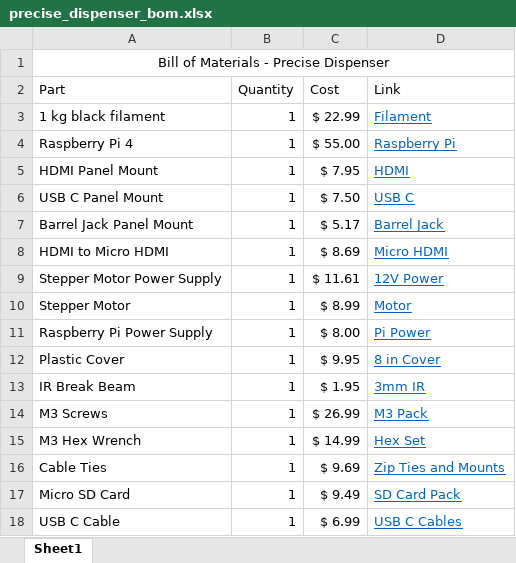
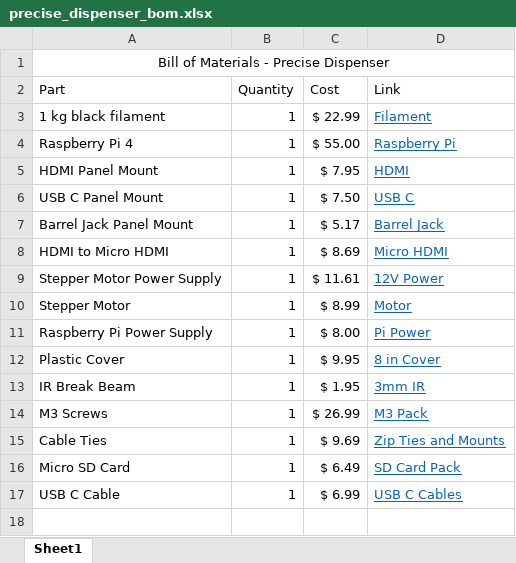
Before and after one commit to unl-cchil/canine_precise_dispenser, an Excel workbook: hardware/dispenser/bom/precise_dispenser_bom.xlsx, sheet Sheet1, drawn as a sheet; values as stored, in another font and other column widths than the file's, no borders; removed rows and columns are numbered as before the commit, all else as after; the diff names each change by its address in the sheet, - before the commit and + after, or states it on an @@ line.

```diff
--- a/hardware/dispenser/bom/precise_dispenser_bom.xlsx (sheet Sheet1)
+++ b/hardware/dispenser/bom/precise_dispenser_bom.xlsx (sheet Sheet1)
-row 15: M3 Hex Wrench | 1 | $ 14.99 | Hex Set
-C16 (Cost): $ 9.49
+C16 (Cost): $ 6.49
```
Also changed, not shown: formulas that keep their value, hardware/pi_hat/bom/pi_hat_bom.xlsx, 10 other files.
